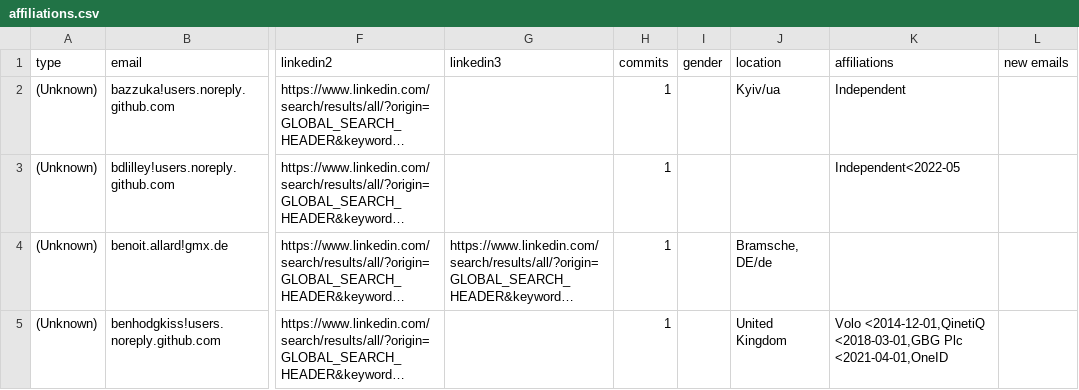
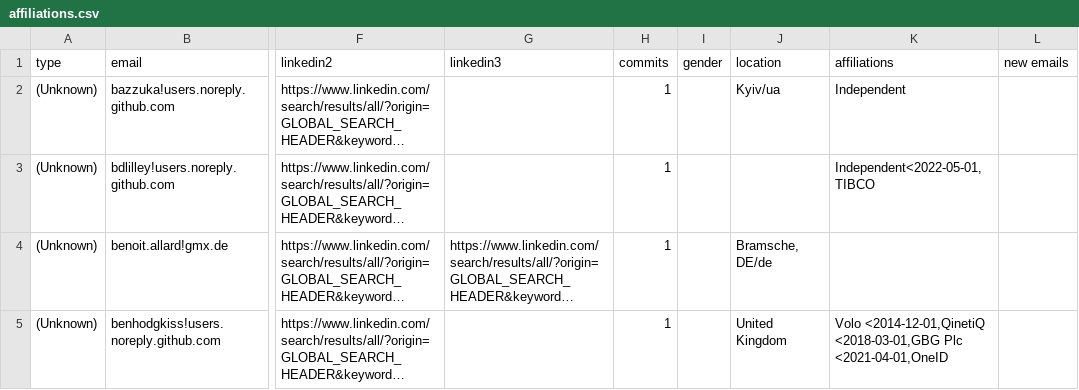
Before and after one commit to cncf/gitdm, a CSV file: src/affiliations.csv, drawn as a sheet; only a part is shown, gaps mark what is left out; long unchanged cells end in …; the diff covers the shown part only; the diff names each change by its address in the sheet, - before the commit and + after, or states it on an @@ line.

Commit message:
Manual fixes
Signed-off-by: Lukasz Gryglicki <lgryglicki@cncf.io>

```diff
--- a/src/affiliations.csv
+++ b/src/affiliations.csv
-K3 (affiliations): Independent<2022-05
+K3 (affiliations): Independent<2022-05-01,TIBCO
```
Also changed, not shown: 2 edited cells elsewhere in this file.
